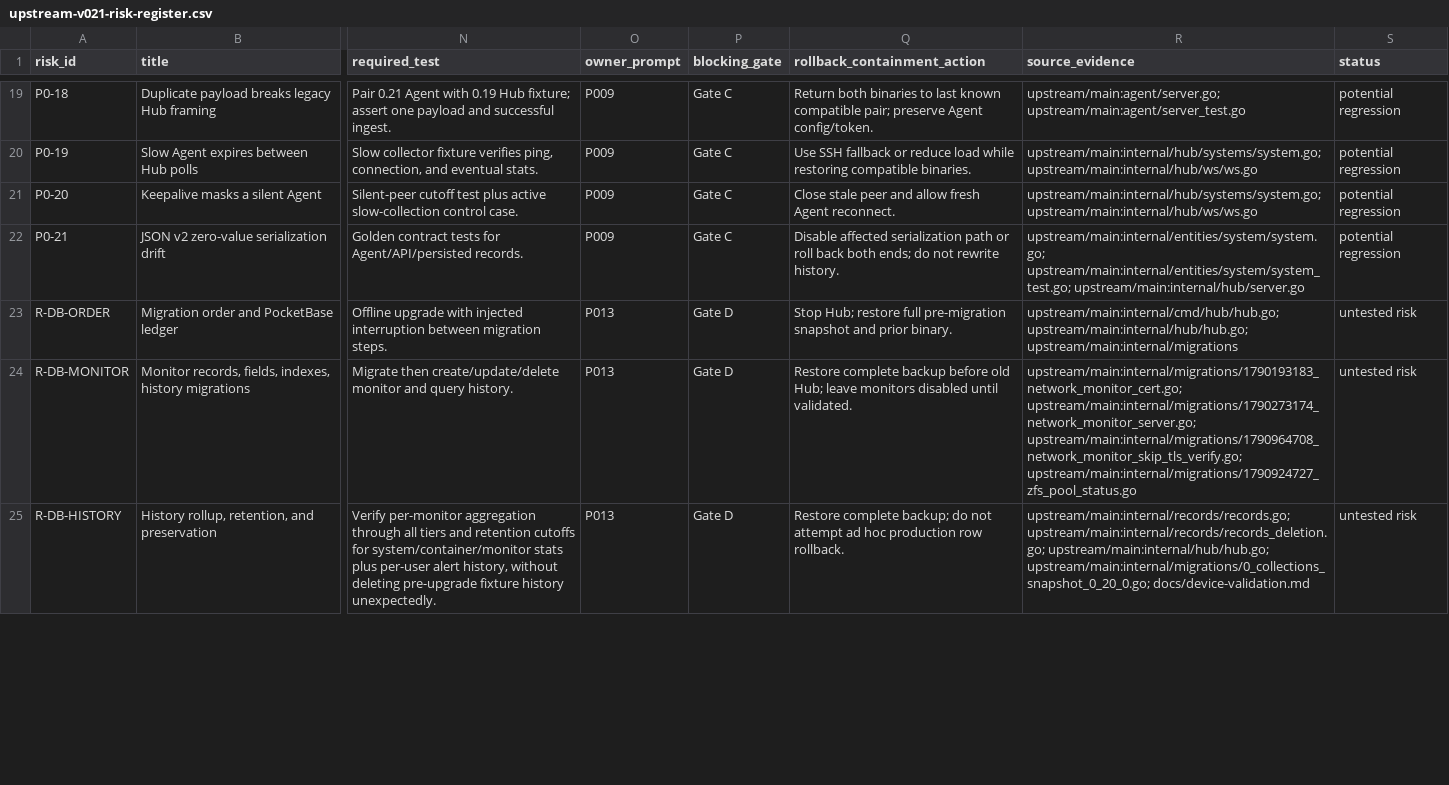
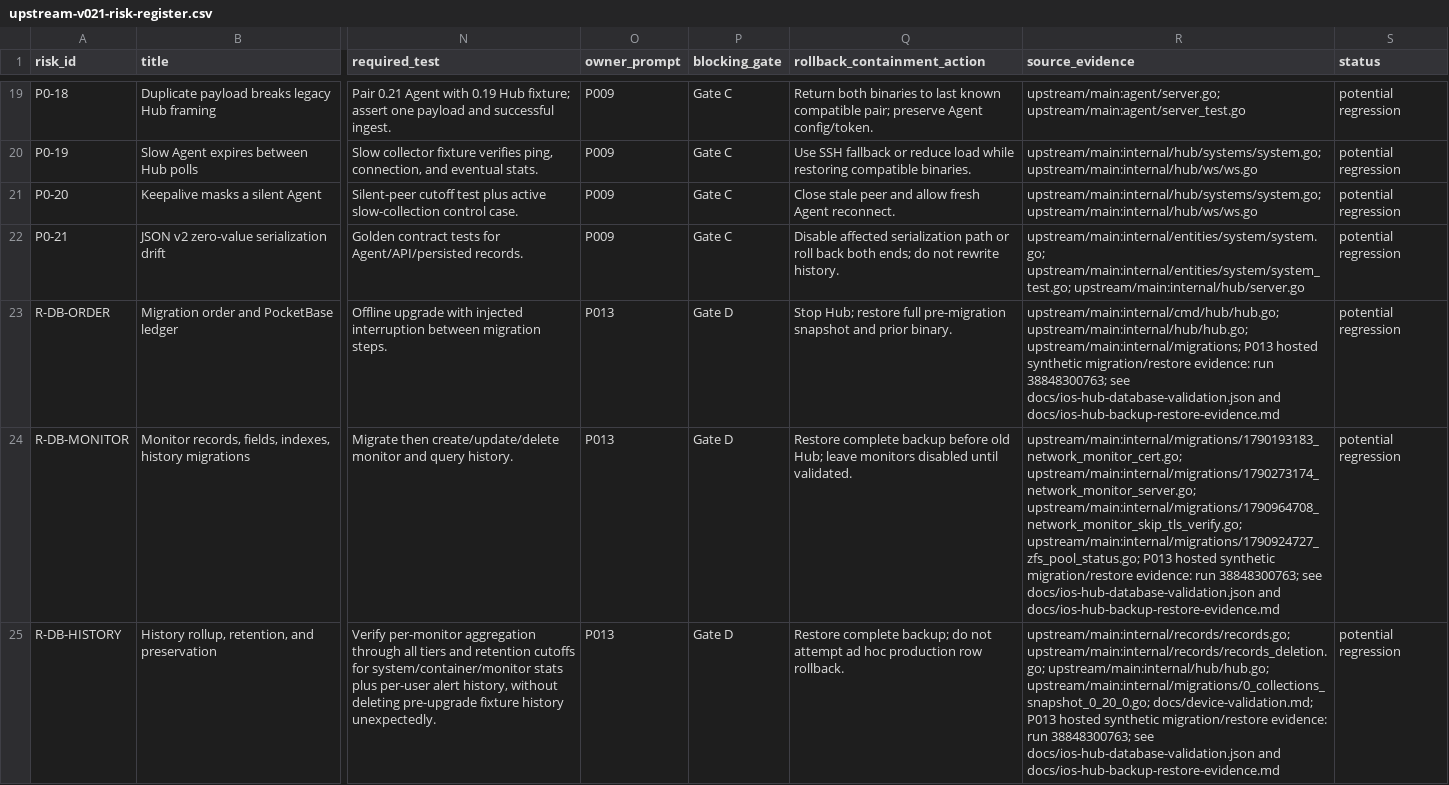
Before and after one commit to nghianguyen150612/Beszel-iOS, a CSV file: docs/upstream-v021-risk-register.csv, drawn as a sheet; only a part is shown, gaps mark what is left out; the diff covers the shown part only; the diff names each change by its address in the sheet, - before the commit and + after, or states it on an @@ line.

Commit message:
docs(p013): finalize migration security and native evidence

```diff
--- a/docs/upstream-v021-risk-register.csv
+++ b/docs/upstream-v021-risk-register.csv
-R23 (source_evidence): upstream/main:internal/cmd/hub/hub.go; upstream/main:internal/hub/hub.go; upstream/main:internal/migrations
+R23 (source_evidence): upstream/main:internal/cmd/hub/hub.go; upstream/main:internal/hub/hub.go; upstream/main:internal/migrations; P013 hosted synthetic migration/restore evidence: run 38848300763; see docs/ios-hub-database-validation.json and docs/ios-hub-backup-restore-evidence.md
-S23:S25 (status): untested risk
+S23:S25 (status): potential regression
-R24 (source_evidence): …upstream/main:internal/migrations/1790273174_network_monitor_server.go; upstream/main:internal/migrations/1790964708_network_monitor_skip_tls_verify.go; upstream/main:internal/migrations/1790924727_zfs_pool_status.go
+R24 (source_evidence): …upstream/main:internal/migrations/1790273174_network_monitor_server.go; upstream/main:internal/migrations/1790964708_network_monitor_skip_tls_verify.go; upstream/main:internal/migrations/1790924727_zfs_pool_status.go; P013 hosted synthetic migration/restore evidence: run 38848300763; see docs/ios-hub-database-validation.json and docs/ios-hub-backup-restore-evidence.md
-R25 (source_evidence): …upstream/main:internal/hub/hub.go; upstream/main:internal/migrations/0_collections_snapshot_0_20_0.go; docs/device-validation.md
+R25 (source_evidence): …upstream/main:internal/hub/hub.go; upstream/main:internal/migrations/0_collections_snapshot_0_20_0.go; docs/device-validation.md; P013 hosted synthetic migration/restore evidence: run 38848300763; see docs/ios-hub-database-validation.json and docs/ios-hub-backup-restore-evidence.md
```
Also changed, not shown: 18 edited cells elsewhere in this file, 11 other files.
